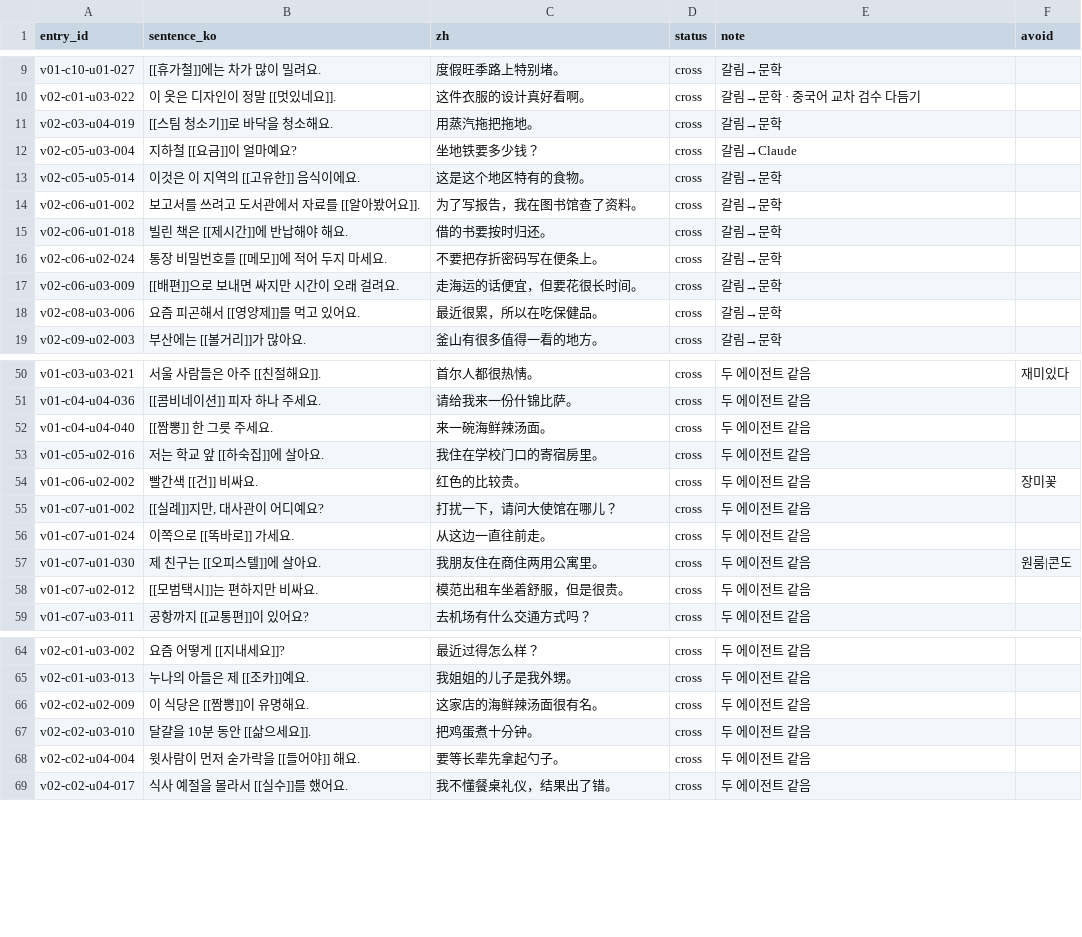
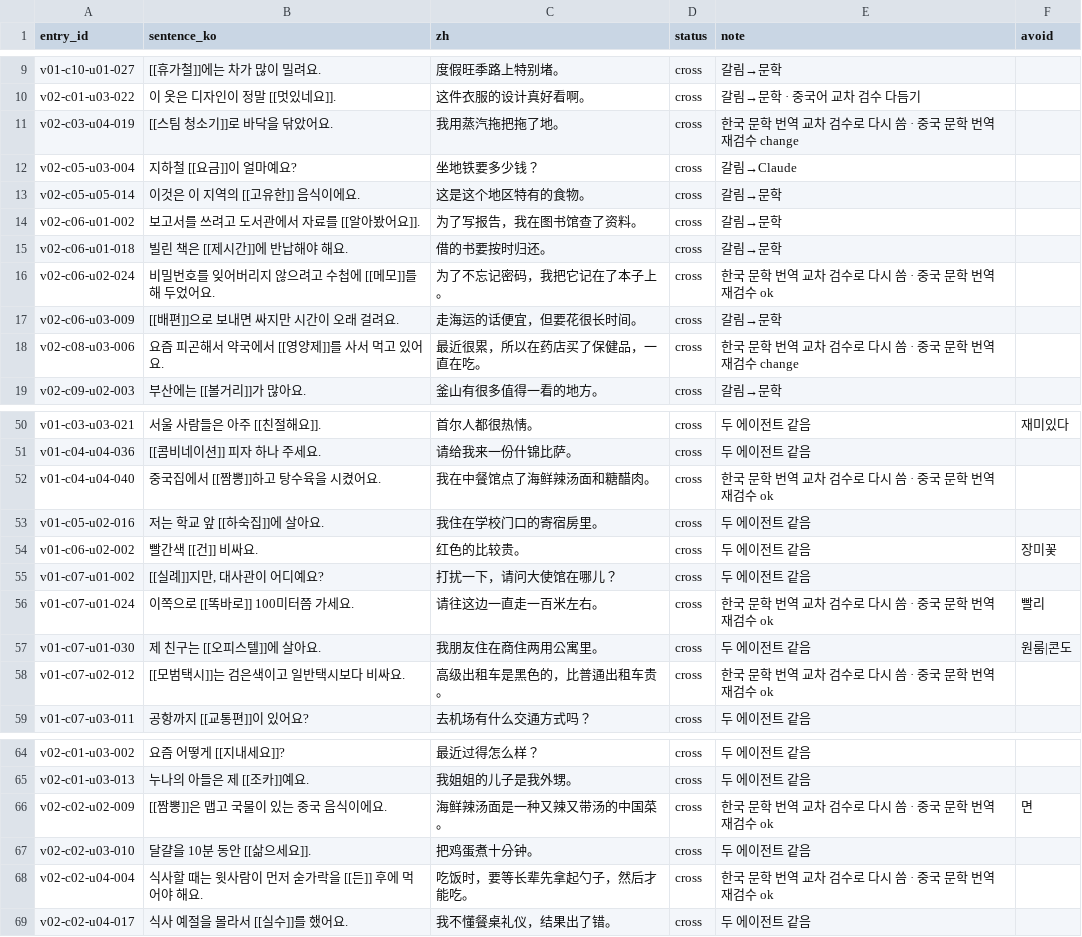
Before and after one commit to Fullcharge13/Learning-Korean, a CSV file: data/examples.csv, drawn as a sheet; only a part is shown, gaps mark what is left out; the diff covers the shown part only.

```diff
--- a/data/examples.csv
+++ b/data/examples.csv
@@ -10,3 +10,3 @@ v01-c10-u01-027,[[휴가철]]에는 차가 많이 밀려요.,度假旺季路上
 v02-c01-u03-022,이 옷은 디자인이 정말 [[멋있네요]].,这件衣服的设计真好看啊。,cross,갈림→문학 · 중국어 교차 검수 다듬기,
-v02-c03-u04-019,[[스팀 청소기]]로 바닥을 청소해요.,用蒸汽拖把拖地。,cross,갈림→문학,
+v02-c03-u04-019,[[스팀 청소기]]로 바닥을 닦았어요.,我用蒸汽拖把拖了地。,cross,한국 문학 번역 교차 검수로 다시 씀 · 중국 문학 번역 재검수 change,
 v02-c05-u03-004,지하철 [[요금]]이 얼마예요?,坐地铁要多少钱？,cross,갈림→Claude,
@@ -15,5 +15,5 @@ v02-c06-u01-002,보고서를 쓰려고 도서관에서 자료를 [[알아봤어
 v02-c06-u01-018,빌린 책은 [[제시간]]에 반납해야 해요.,借的书要按时归还。,cross,갈림→문학,
-v02-c06-u02-024,통장 비밀번호를 [[메모]]에 적어 두지 마세요.,不要把存折密码写在便条上。,cross,갈림→문학,
+v02-c06-u02-024,비밀번호를 잊어버리지 않으려고 수첩에 [[메모]]를 해 두었어요.,为了不忘记密码，我把它记在了本子上。,cross,한국 문학 번역 교차 검수로 다시 씀 · 중국 문학 번역 재검수 ok,
 v02-c06-u03-009,[[배편]]으로 보내면 싸지만 시간이 오래 걸려요.,走海运的话便宜，但要花很长时间。,cross,갈림→문학,
-v02-c08-u03-006,요즘 피곤해서 [[영양제]]를 먹고 있어요.,最近很累，所以在吃保健品。,cross,갈림→문학,
+v02-c08-u03-006,요즘 피곤해서 약국에서 [[영양제]]를 사서 먹고 있어요.,最近很累，所以在药店买了保健品，一直在吃。,cross,한국 문학 번역 교차 검수로 다시 씀 · 중국 문학 번역 재검수 change,
 v02-c09-u02-003,부산에는 [[볼거리]]가 많아요.,釜山有很多值得一看的地方。,cross,갈림→문학,
@@ -51,3 +51,3 @@ v01-c03-u03-021,서울 사람들은 아주 [[친절해요]].,首尔人都很热
 v01-c04-u04-036,[[콤비네이션]] 피자 하나 주세요.,请给我来一份什锦比萨。,cross,두 에이전트 같음,
-v01-c04-u04-040,[[짬뽕]] 한 그릇 주세요.,来一碗海鲜辣汤面。,cross,두 에이전트 같음,
+v01-c04-u04-040,중국집에서 [[짬뽕]]하고 탕수육을 시켰어요.,我在中餐馆点了海鲜辣汤面和糖醋肉。,cross,한국 문학 번역 교차 검수로 다시 씀 · 중국 문학 번역 재검수 ok,
 v01-c05-u02-016,저는 학교 앞 [[하숙집]]에 살아요.,我住在学校门口的寄宿房里。,cross,두 에이전트 같음,
@@ -55,5 +55,5 @@ v01-c06-u02-002,빨간색 [[건]] 비싸요.,红色的比较贵。,cross,두 에
 v01-c07-u01-002,"[[실례]]지만, 대사관이 어디예요?",打扰一下，请问大使馆在哪儿？,cross,두 에이전트 같음,
-v01-c07-u01-024,이쪽으로 [[똑바로]] 가세요.,从这边一直往前走。,cross,두 에이전트 같음,
+v01-c07-u01-024,이쪽으로 [[똑바로]] 100미터쯤 가세요.,请往这边一直走一百米左右。,cross,한국 문학 번역 교차 검수로 다시 씀 · 중국 문학 번역 재검수 ok,빨리
 v01-c07-u01-030,제 친구는 [[오피스텔]]에 살아요.,我朋友住在商住两用公寓里。,cross,두 에이전트 같음,원룸|콘도
-v01-c07-u02-012,[[모범택시]]는 편하지만 비싸요.,模范出租车坐着舒服，但是很贵。,cross,두 에이전트 같음,
+v01-c07-u02-012,[[모범택시]]는 검은색이고 일반택시보다 비싸요.,高级出租车是黑色的，比普通出租车贵。,cross,한국 문학 번역 교차 검수로 다시 씀 · 중국 문학 번역 재검수 ok,
 v01-c07-u03-011,공항까지 [[교통편]]이 있어요?,去机场有什么交通方式吗？,cross,두 에이전트 같음,
@@ -65,5 +65,5 @@ v02-c01-u03-002,요즘 어떻게 [[지내세요]]?,最近过得怎么样？,cros
 v02-c01-u03-013,누나의 아들은 제 [[조카]]예요.,我姐姐的儿子是我外甥。,cross,두 에이전트 같음,
-v02-c02-u02-009,이 식당은 [[짬뽕]]이 유명해요.,这家店的海鲜辣汤面很有名。,cross,두 에이전트 같음,
+v02-c02-u02-009,[[짬뽕]]은 맵고 국물이 있는 중국 음식이에요.,海鲜辣汤面是一种又辣又带汤的中国菜。,cross,한국 문학 번역 교차 검수로 다시 씀 · 중국 문학 번역 재검수 ok,면
 v02-c02-u03-010,달걀을 10분 동안 [[삶으세요]].,把鸡蛋煮十分钟。,cross,두 에이전트 같음,
-v02-c02-u04-004,윗사람이 먼저 숟가락을 [[들어야]] 해요.,要等长辈先拿起勺子。,cross,두 에이전트 같음,
+v02-c02-u04-004,식사할 때는 윗사람이 먼저 숟가락을 [[든]] 후에 먹어야 해요.,吃饭时，要等长辈先拿起勺子，然后才能吃。,cross,한국 문학 번역 교차 검수로 다시 씀 · 중국 문학 번역 재검수 ok,
 v02-c02-u04-017,식사 예절을 몰라서 [[실수]]를 했어요.,我不懂餐桌礼仪，结果出了错。,cross,두 에이전트 같음,
```
Also changed, not shown: 24 edited cells elsewhere in this file, 15 other files.
